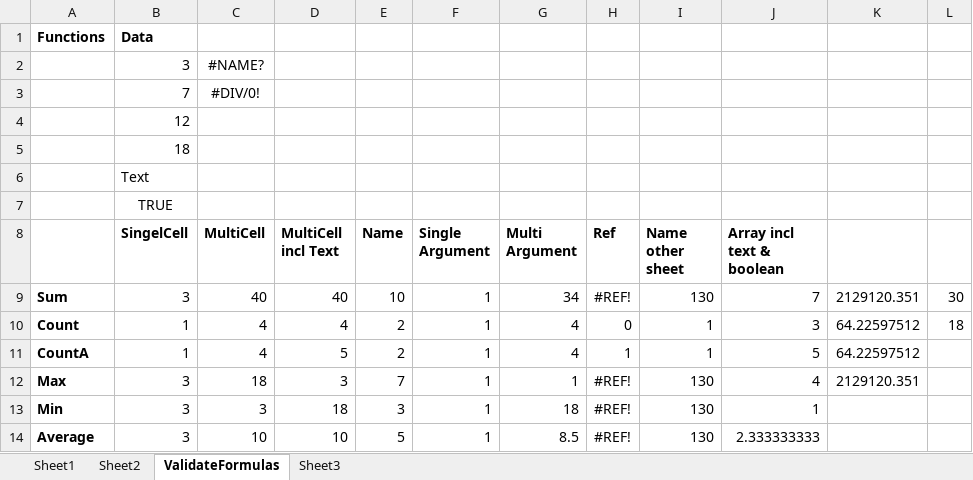
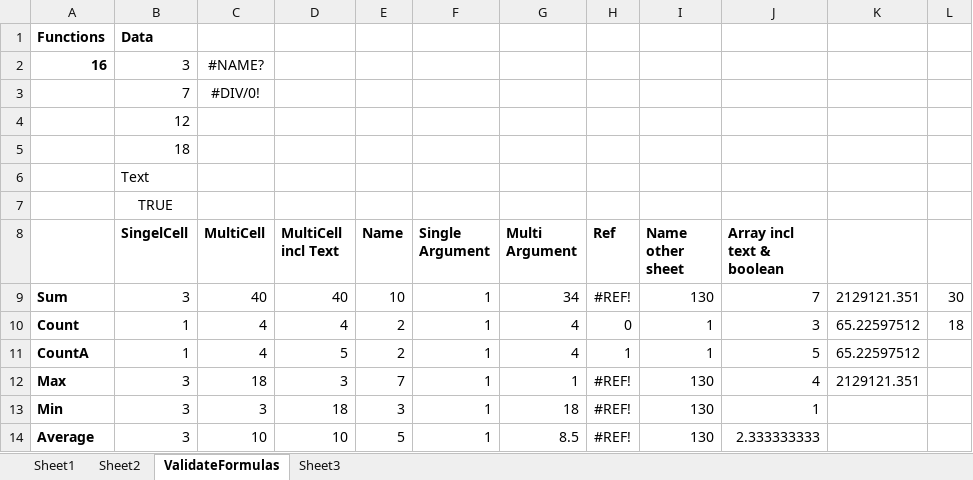
Before and after one commit to Ran-snow/epplus, an Excel workbook: EPPlusTest/Workbooks/FormulaTest.xlsx, sheet ValidateFormulas, drawn as a sheet; only a part is shown; values as stored, in another font and other column widths than the file's, no borders; the diff names each change by its address in the sheet, - before the commit and + after, or states it on an @@ line.

Commit message:
Fixed invalid worksheet name handling in dependency chains. Bug in Merge with functions.

```diff
--- a/EPPlusTest/Workbooks/FormulaTest.xlsx (sheet ValidateFormulas)
+++ b/EPPlusTest/Workbooks/FormulaTest.xlsx (sheet ValidateFormulas)
-A2: (empty)
+A2: 16
-K9: 2129120.351
+K9: 2129121.351
-K10:K11: 64.22597512
+K10:K11: 65.22597512
-K12: 2129120.351
+K12: 2129121.351
```
Also changed, not shown: sheet Sheet3, 6 other files.
